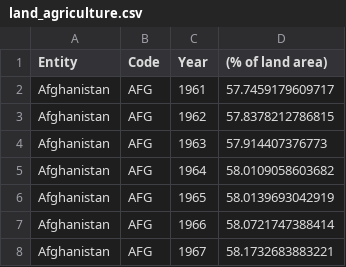
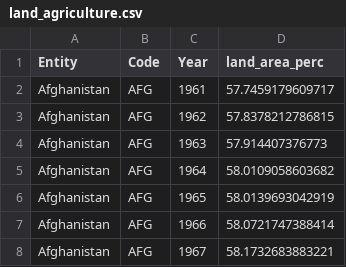
Before and after one commit to chezvoila/food-climate, a CSV file: data/land_agriculture.csv, drawn as a sheet; only a part is shown.

Commit message:
chart land and division chart

```diff
--- a/data/land_agriculture.csv
+++ b/data/land_agriculture.csv
@@ -1,2 +1,2 @@
-Entity,Code,Year, (% of land area)
+Entity,Code,Year,land_area_perc
 Afghanistan,AFG,1961,57.7459179609717
```
Also changed, not shown: 10 other files.
